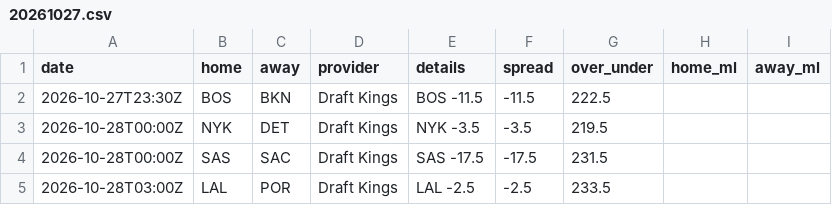
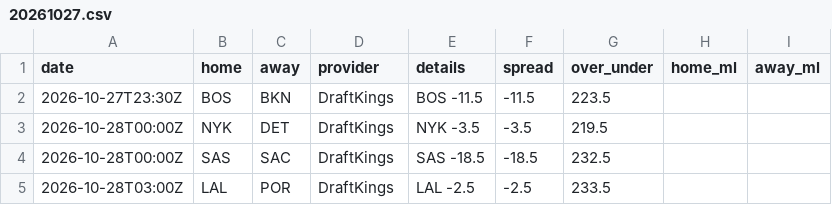
Before and after one commit to jvector26/JIMBO, a CSV file: live/2026/odds/20261027.csv, drawn as a sheet.

```diff
--- a/live/2026/odds/20261027.csv
+++ b/live/2026/odds/20261027.csv
@@ -1,5 +1,5 @@
 date,home,away,provider,details,spread,over_under,home_ml,away_ml
-2026-10-27T23:30Z,BOS,BKN,Draft Kings,BOS -11.5,-11.5,222.5,,
-2026-10-28T00:00Z,NYK,DET,Draft Kings,NYK -3.5,-3.5,219.5,,
-2026-10-28T00:00Z,SAS,SAC,Draft Kings,SAS -17.5,-17.5,231.5,,
-2026-10-28T03:00Z,LAL,POR,Draft Kings,LAL -2.5,-2.5,233.5,,
+2026-10-27T23:30Z,BOS,BKN,DraftKings,BOS -11.5,-11.5,223.5,,
+2026-10-28T00:00Z,NYK,DET,DraftKings,NYK -3.5,-3.5,219.5,,
+2026-10-28T00:00Z,SAS,SAC,DraftKings,SAS -18.5,-18.5,232.5,,
+2026-10-28T03:00Z,LAL,POR,DraftKings,LAL -2.5,-2.5,233.5,,
```
Also changed, not shown: live/2026/injuries.csv, live/2026/pregame.csv, 3 other files.
